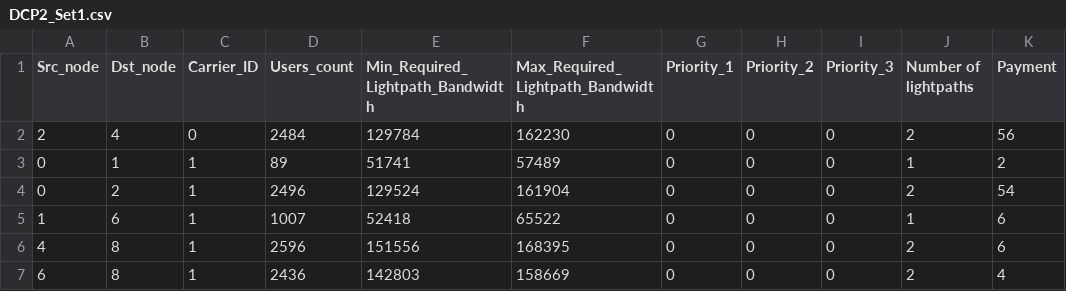
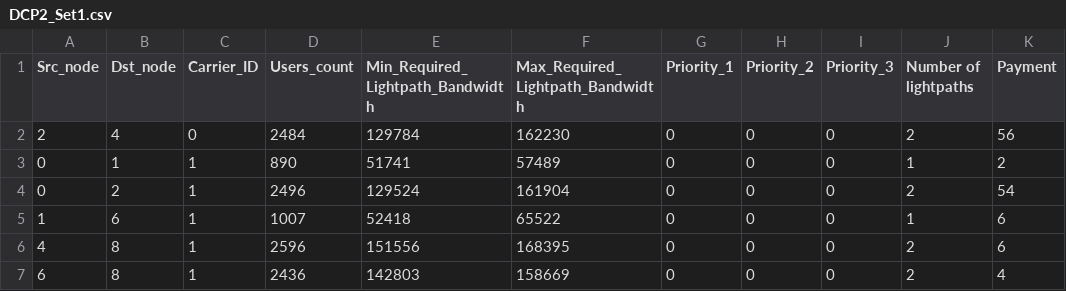
Before and after one commit to Irio5/Cloud_Disaster_Recovery---Best_Paper_Winner, a CSV file: DCP2_Set_Creation/DCP2_Set1.csv, drawn as a sheet; only a part is shown; the diff names each change by its address in the sheet, - before the commit and + after, or states it on an @@ line.

Commit message:
Update DCP2_Set1.csv

```diff
--- a/DCP2_Set_Creation/DCP2_Set1.csv
+++ b/DCP2_Set_Creation/DCP2_Set1.csv
-D3 (Users_count): 89
+D3 (Users_count): 890
```
